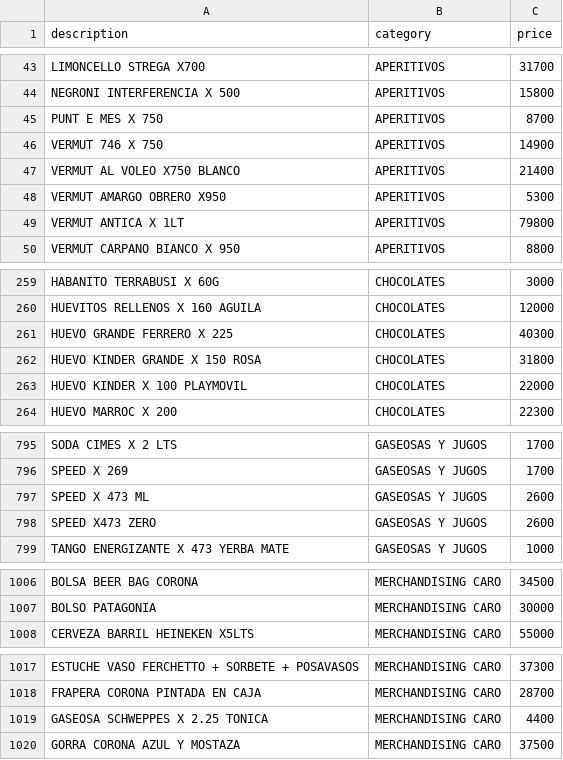
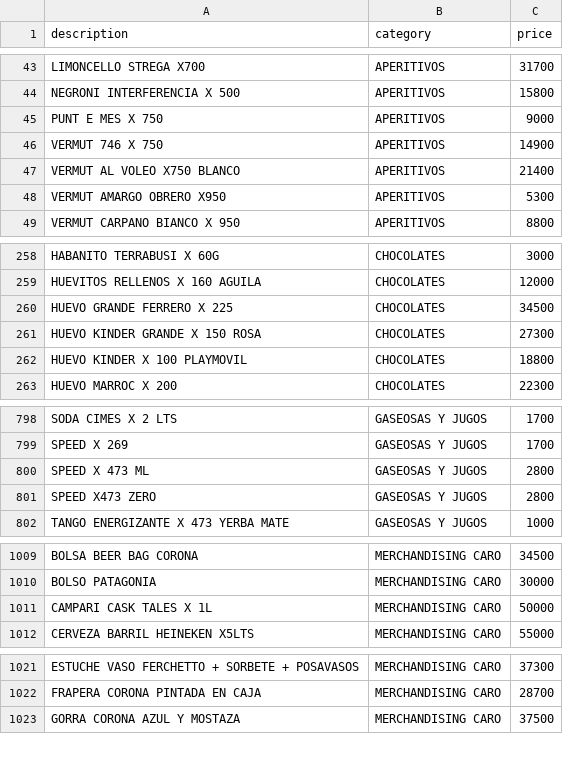
Before and after one commit to Daniel-Leguizamon/lista-precios-montes, a CSV file: lista_precios.csv, drawn as a sheet; only a part is shown, gaps mark what is left out; the diff covers the shown part only.

```diff
--- a/lista_precios.csv
+++ b/lista_precios.csv
@@ -44,3 +44,3 @@ LIMONCELLO STREGA X700;APERITIVOS;31700
 NEGRONI INTERFERENCIA X 500;APERITIVOS;15800
-PUNT E MES X 750;APERITIVOS;8700
+PUNT E MES X 750;APERITIVOS;9000
 VERMUT 746 X 750;APERITIVOS;14900
@@ -48,3 +48,2 @@ VERMUT AL VOLEO X750 BLANCO;APERITIVOS;21400
 VERMUT AMARGO OBRERO X950;APERITIVOS;5300
-VERMUT ANTICA X 1LT;APERITIVOS;79800
 VERMUT CARPANO BIANCO X 950;APERITIVOS;8800
@@ -260,5 +259,5 @@ HABANITO TERRABUSI X 60G;CHOCOLATES;3000
 HUEVITOS RELLENOS X 160 AGUILA;CHOCOLATES;12000
-HUEVO GRANDE FERRERO X 225;CHOCOLATES;40300
-HUEVO KINDER GRANDE X 150 ROSA;CHOCOLATES;31800
-HUEVO KINDER X 100 PLAYMOVIL;CHOCOLATES;22000
+HUEVO GRANDE FERRERO X 225;CHOCOLATES;34500
+HUEVO KINDER GRANDE X 150 ROSA;CHOCOLATES;27300
+HUEVO KINDER X 100 PLAYMOVIL;CHOCOLATES;18800
 HUEVO MARROC X 200;CHOCOLATES;22300
@@ -796,4 +799,4 @@ SODA CIMES X 2 LTS;GASEOSAS Y JUGOS;1700
 SPEED X 269;GASEOSAS Y JUGOS;1700
-SPEED X 473 ML;GASEOSAS Y JUGOS;2600
-SPEED X473 ZERO;GASEOSAS Y JUGOS;2600
+SPEED X 473 ML;GASEOSAS Y JUGOS;2800
+SPEED X473 ZERO;GASEOSAS Y JUGOS;2800
 TANGO ENERGIZANTE X 473  YERBA MATE;GASEOSAS Y JUGOS;1000
@@ -1007,2 +1010,3 @@ BOLSA BEER BAG CORONA;MERCHANDISING CARO;34500
 BOLSO PATAGONIA;MERCHANDISING CARO;30000
+CAMPARI CASK TALES X 1L;MERCHANDISING CARO;50000
 CERVEZA BARRIL HEINEKEN X5LTS;MERCHANDISING CARO;55000
@@ -1018,3 +1022,2 @@ ESTUCHE VASO FERCHETTO + SORBETE + POSAVASOS;MERCHANDISING CARO;37300
 FRAPERA CORONA PINTADA EN CAJA;MERCHANDISING CARO;28700
-GASEOSA SCHWEPPES X 2.25 TONICA;MERCHANDISING CARO;4400
 GORRA CORONA AZUL Y MOSTAZA;MERCHANDISING CARO;37500
```
Also changed, not shown: 5 added rows, 4 removed rows and 37 edited cells elsewhere in this file.
